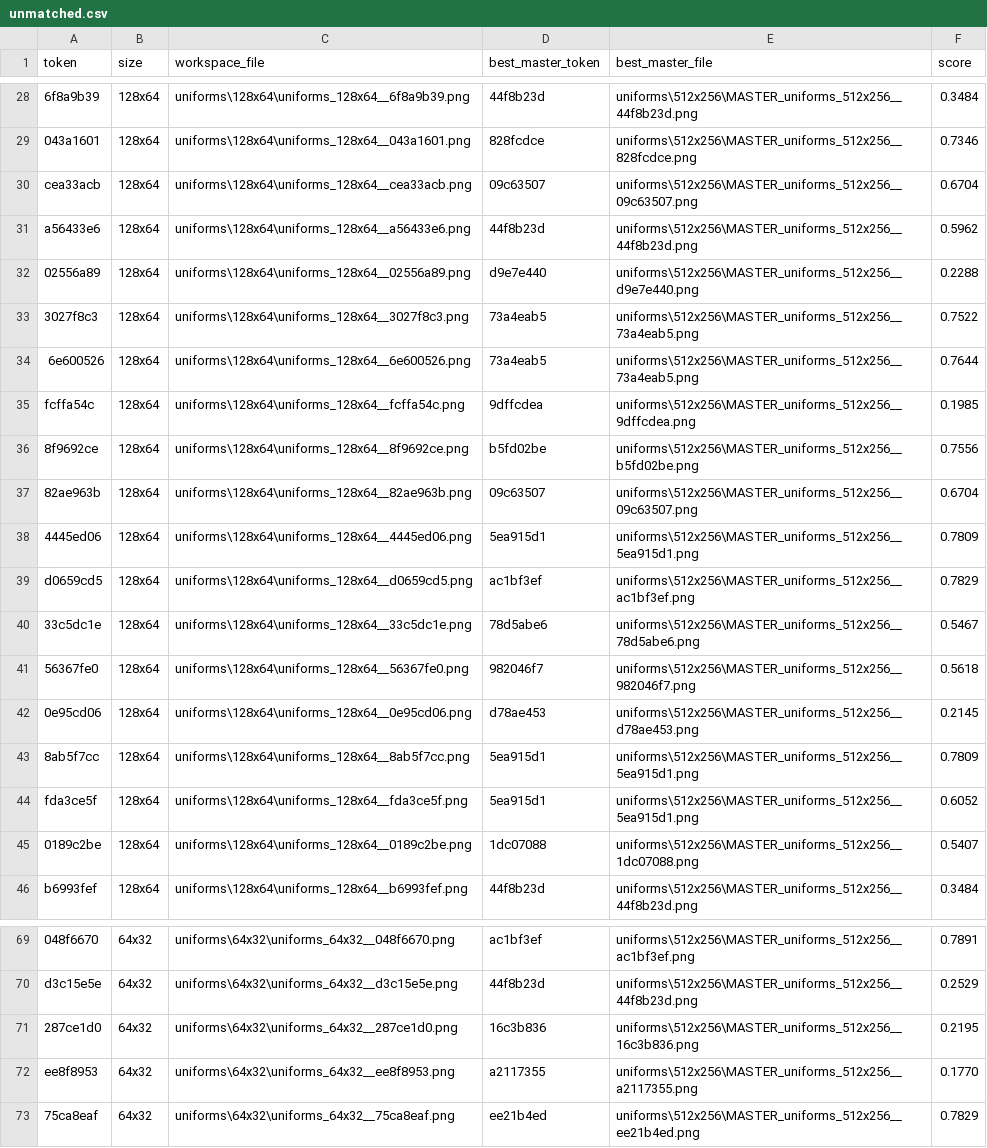
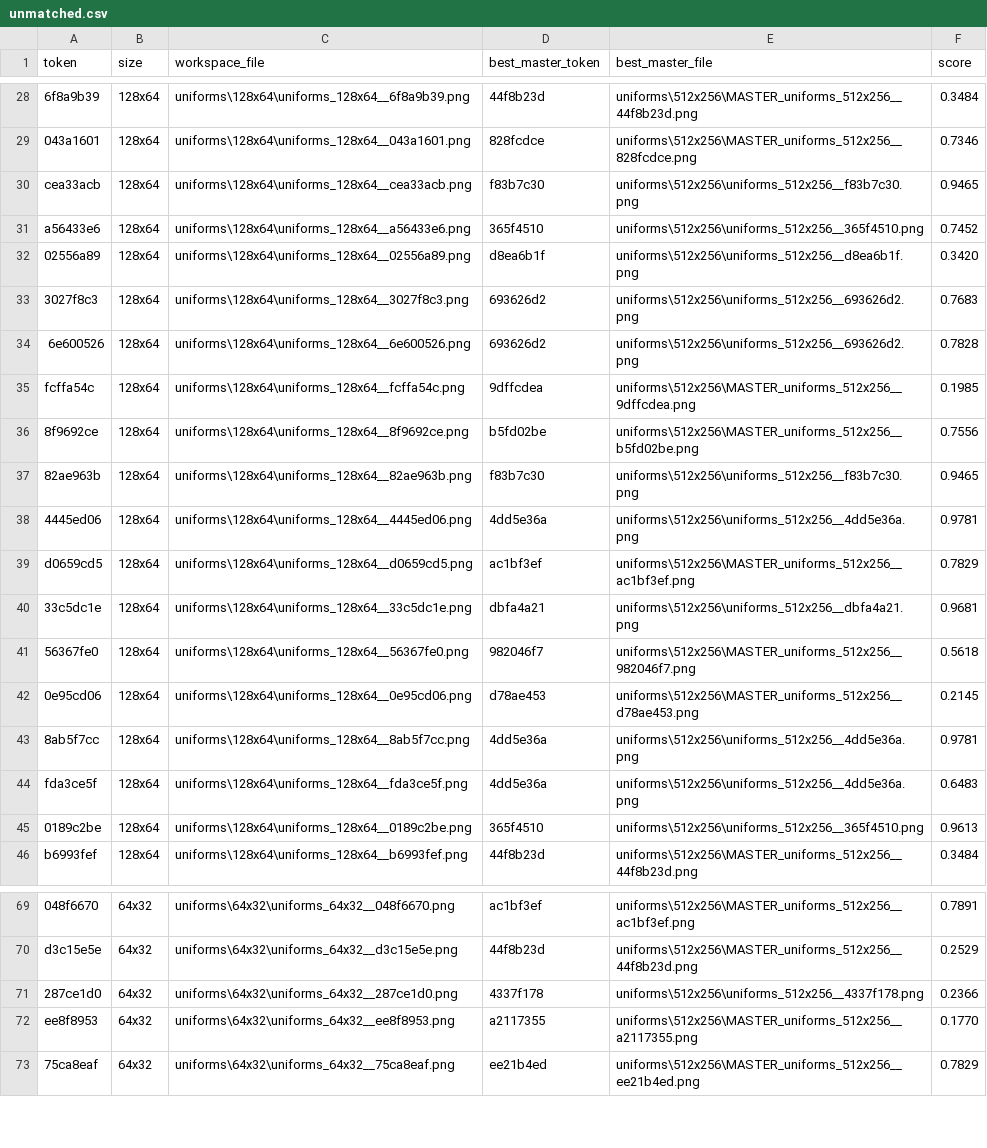
Before and after one commit to lifestepvan2/PROA2K5, a CSV file: data/uniform_lods/unmatched.csv, drawn as a sheet; only a part is shown, gaps mark what is left out; the diff covers the shown part only; the diff names each change by its address in the sheet, - before the commit and + after, or states it on an @@ line.

```diff
--- a/data/uniform_lods/unmatched.csv
+++ b/data/uniform_lods/unmatched.csv
-D30 (best_master_token): 09c63507
+D30 (best_master_token): f83b7c30
-E30 (best_master_file): uniforms\512x256\MASTER_uniforms_512x256__09c63507.png
+E30 (best_master_file): uniforms\512x256\uniforms_512x256__f83b7c30.png
-F30 (score): 0.6704
+F30 (score): 0.9465
-D31 (best_master_token): 44f8b23d
+D31 (best_master_token): 365f4510
-E31 (best_master_file): uniforms\512x256\MASTER_uniforms_512x256__44f8b23d.png
+E31 (best_master_file): uniforms\512x256\uniforms_512x256__365f4510.png
-F31 (score): 0.5962
+F31 (score): 0.7452
-D32 (best_master_token): d9e7e440
+D32 (best_master_token): d8ea6b1f
-E32 (best_master_file): uniforms\512x256\MASTER_uniforms_512x256__d9e7e440.png
+E32 (best_master_file): uniforms\512x256\uniforms_512x256__d8ea6b1f.png
-F32 (score): 0.2288
+F32 (score): 0.3420
-D33:D34 (best_master_token): 73a4eab5
+D33:D34 (best_master_token): 693626d2
-E33:E34 (best_master_file): uniforms\512x256\MASTER_uniforms_512x256__73a4eab5.png
+E33:E34 (best_master_file): uniforms\512x256\uniforms_512x256__693626d2.png
-F33 (score): 0.7522
+F33 (score): 0.7683
-F34 (score): 0.7644
+F34 (score): 0.7828
-D37 (best_master_token): 09c63507
+D37 (best_master_token): f83b7c30
-E37 (best_master_file): uniforms\512x256\MASTER_uniforms_512x256__09c63507.png
+E37 (best_master_file): uniforms\512x256\uniforms_512x256__f83b7c30.png
-F37 (score): 0.6704
+F37 (score): 0.9465
-D38 (best_master_token): 5ea915d1
+D38 (best_master_token): 4dd5e36a
-E38 (best_master_file): uniforms\512x256\MASTER_uniforms_512x256__5ea915d1.png
+E38 (best_master_file): uniforms\512x256\uniforms_512x256__4dd5e36a.png
-F38 (score): 0.7809
+F38 (score): 0.9781
-D40 (best_master_token): 78d5abe6
+D40 (best_master_token): dbfa4a21
-E40 (best_master_file): uniforms\512x256\MASTER_uniforms_512x256__78d5abe6.png
+E40 (best_master_file): uniforms\512x256\uniforms_512x256__dbfa4a21.png
-F40 (score): 0.5467
+F40 (score): 0.9681
-D43:D44 (best_master_token): 5ea915d1
+D43:D44 (best_master_token): 4dd5e36a
-E43:E44 (best_master_file): uniforms\512x256\MASTER_uniforms_512x256__5ea915d1.png
+E43:E44 (best_master_file): uniforms\512x256\uniforms_512x256__4dd5e36a.png
-F43 (score): 0.7809
+F43 (score): 0.9781
-F44 (score): 0.6052
+F44 (score): 0.6483
-D45 (best_master_token): 1dc07088
+D45 (best_master_token): 365f4510
-E45 (best_master_file): uniforms\512x256\MASTER_uniforms_512x256__1dc07088.png
+E45 (best_master_file): uniforms\512x256\uniforms_512x256__365f4510.png
-F45 (score): 0.5407
+F45 (score): 0.9613
-D71 (best_master_token): 16c3b836
+D71 (best_master_token): 4337f178
-E71 (best_master_file): uniforms\512x256\MASTER_uniforms_512x256__16c3b836.png
+E71 (best_master_file): uniforms\512x256\uniforms_512x256__4337f178.png
-F71 (score): 0.2195
+F71 (score): 0.2366
```
Also changed, not shown: 98 edited cells elsewhere in this file, data/uniform_lods/candidates.csv, data/uniform_lods/mapping.csv.
